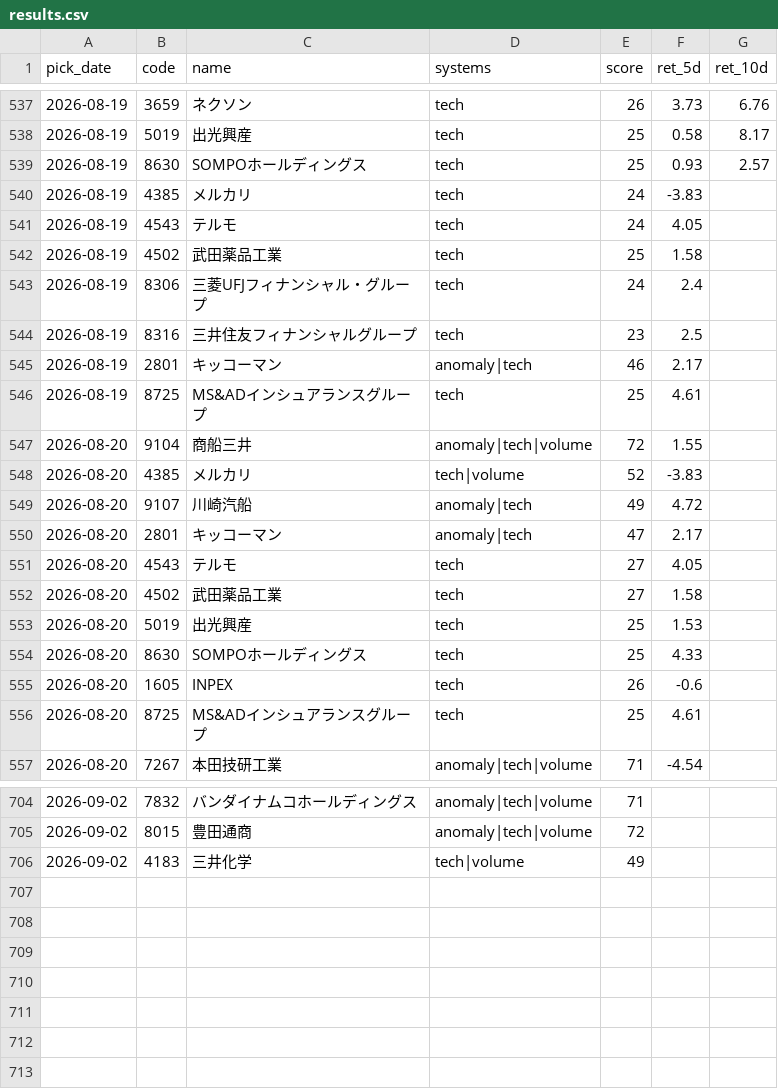
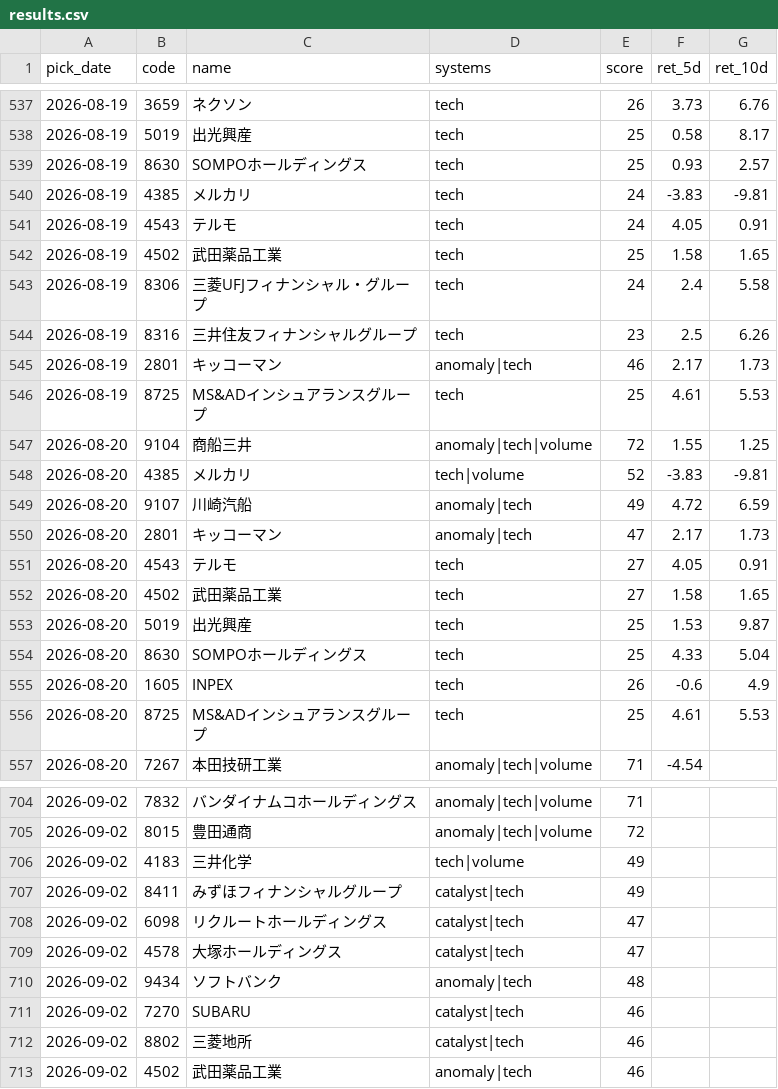
Before and after one commit to Resapan159/Kabu-app, a CSV file: history/results.csv, drawn as a sheet; only a part is shown, gaps mark what is left out; the diff covers the shown part only.

```diff
--- a/history/results.csv
+++ b/history/results.csv
@@ -539,19 +539,19 @@ pick_date,code,name,systems,score,ret_5d,ret_10d
 2026-08-19,8630,SOMPOホールディングス,tech,25,0.93,2.57
-2026-08-19,4385,メルカリ,tech,24,-3.83,
-2026-08-19,4543,テルモ,tech,24,4.05,
-2026-08-19,4502,武田薬品工業,tech,25,1.58,
-2026-08-19,8306,三菱UFJフィナンシャル・グループ,tech,24,2.4,
-2026-08-19,8316,三井住友フィナンシャルグループ,tech,23,2.5,
-2026-08-19,2801,キッコーマン,anomaly|tech,46,2.17,
-2026-08-19,8725,MS&ADインシュアランスグループ,tech,25,4.61,
-2026-08-20,9104,商船三井,anomaly|tech|volume,72,1.55,
-2026-08-20,4385,メルカリ,tech|volume,52,-3.83,
-2026-08-20,9107,川崎汽船,anomaly|tech,49,4.72,
-2026-08-20,2801,キッコーマン,anomaly|tech,47,2.17,
-2026-08-20,4543,テルモ,tech,27,4.05,
-2026-08-20,4502,武田薬品工業,tech,27,1.58,
-2026-08-20,5019,出光興産,tech,25,1.53,
-2026-08-20,8630,SOMPOホールディングス,tech,25,4.33,
-2026-08-20,1605,INPEX,tech,26,-0.6,
-2026-08-20,8725,MS&ADインシュアランスグループ,tech,25,4.61,
+2026-08-19,4385,メルカリ,tech,24,-3.83,-9.81
+2026-08-19,4543,テルモ,tech,24,4.05,0.91
+2026-08-19,4502,武田薬品工業,tech,25,1.58,1.65
+2026-08-19,8306,三菱UFJフィナンシャル・グループ,tech,24,2.4,5.58
+2026-08-19,8316,三井住友フィナンシャルグループ,tech,23,2.5,6.26
+2026-08-19,2801,キッコーマン,anomaly|tech,46,2.17,1.73
+2026-08-19,8725,MS&ADインシュアランスグループ,tech,25,4.61,5.53
+2026-08-20,9104,商船三井,anomaly|tech|volume,72,1.55,1.25
+2026-08-20,4385,メルカリ,tech|volume,52,-3.83,-9.81
+2026-08-20,9107,川崎汽船,anomaly|tech,49,4.72,6.59
+2026-08-20,2801,キッコーマン,anomaly|tech,47,2.17,1.73
+2026-08-20,4543,テルモ,tech,27,4.05,0.91
+2026-08-20,4502,武田薬品工業,tech,27,1.58,1.65
+2026-08-20,5019,出光興産,tech,25,1.53,9.87
+2026-08-20,8630,SOMPOホールディングス,tech,25,4.33,5.04
+2026-08-20,1605,INPEX,tech,26,-0.6,4.9
+2026-08-20,8725,MS&ADインシュアランスグループ,tech,25,4.61,5.53
 2026-08-20,7267,本田技研工業,anomaly|tech|volume,71,-4.54,
@@ -706 +706,8 @@ pick_date,code,name,systems,score,ret_5d,ret_10d
 2026-09-02,4183,三井化学,tech|volume,49,,
+2026-09-02,8411,みずほフィナンシャルグループ,catalyst|tech,49,,
+2026-09-02,6098,リクルートホールディングス,catalyst|tech,47,,
+2026-09-02,4578,大塚ホールディングス,catalyst|tech,47,,
+2026-09-02,9434,ソフトバンク,anomaly|tech,48,,
+2026-09-02,7270,SUBARU,catalyst|tech,46,,
+2026-09-02,8802,三菱地所,catalyst|tech,46,,
+2026-09-02,4502,武田薬品工業,anomaly|tech,46,,
```
Also changed, not shown: 19 edited cells elsewhere in this file, history/picks.csv, 3 other files.
